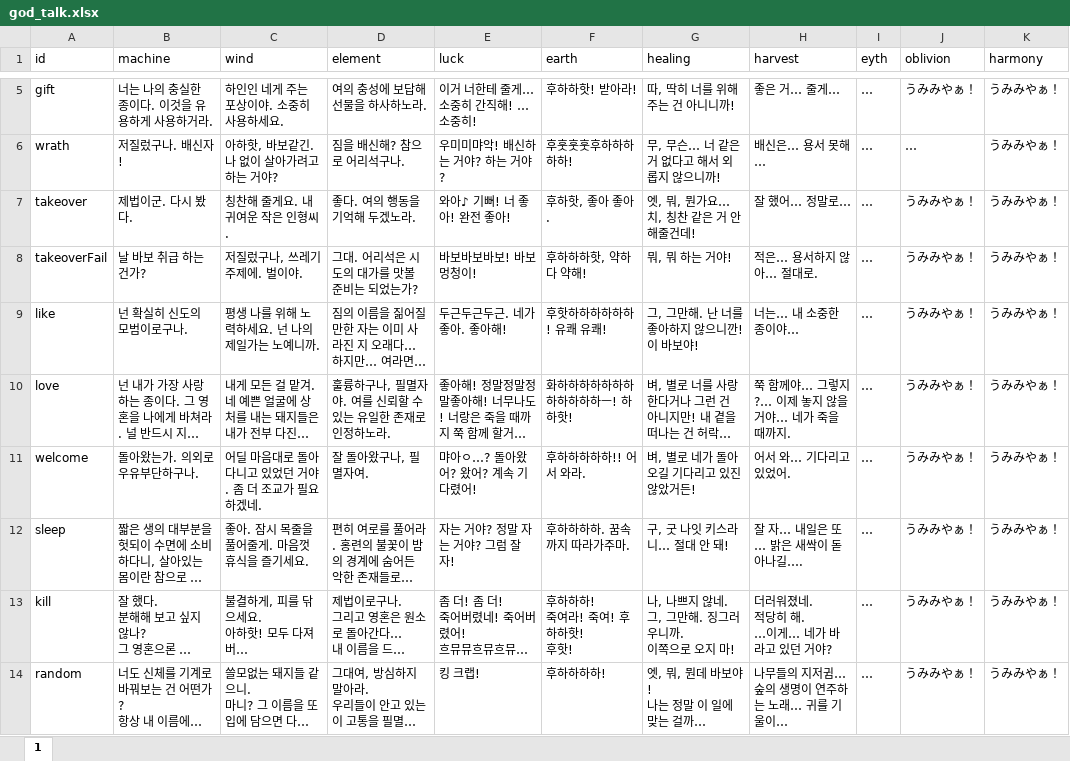
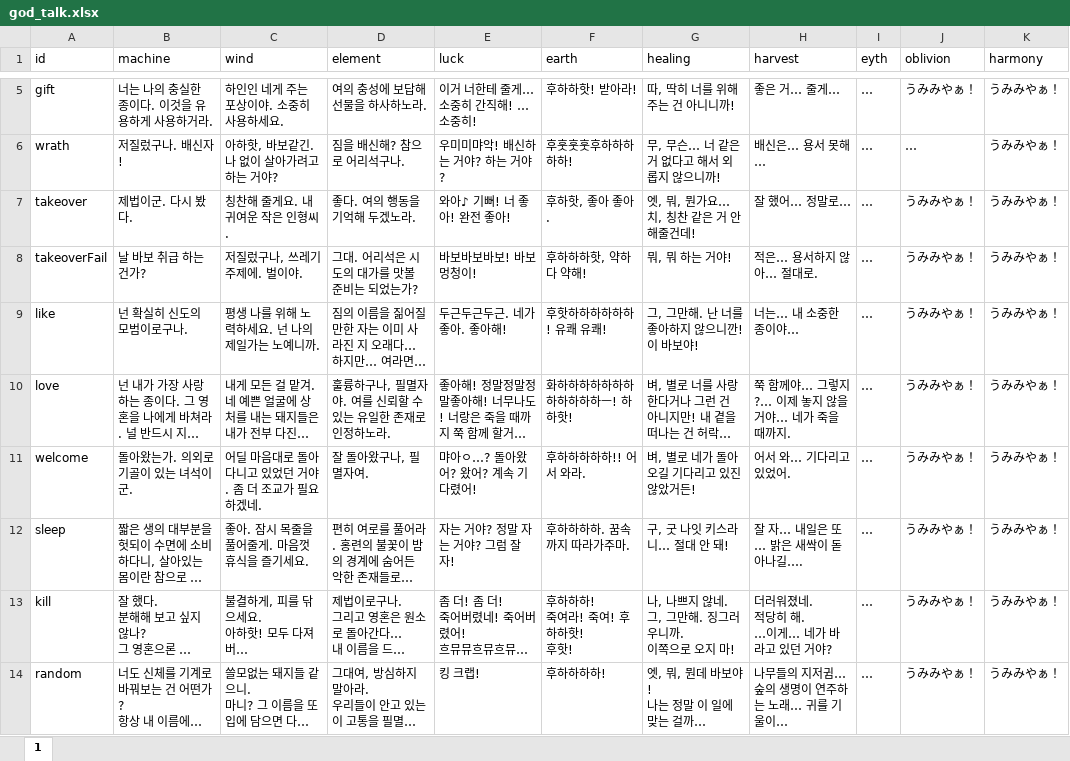
Before and after one commit to cinornu/Elin_KR, an Excel workbook: Mod_Korean/Lang/KR/Data/god_talk.xlsx, sheet 1, drawn as a sheet; only a part is shown, gaps mark what is left out; long unchanged cells end in …; values as stored, in another font and other column widths than the file's, no borders; charts and pictures not drawn; the diff names each change by its address in the sheet, - before the commit and + after, or states it on an @@ line.

```diff
--- a/Mod_Korean/Lang/KR/Data/god_talk.xlsx (sheet 1)
+++ b/Mod_Korean/Lang/KR/Data/god_talk.xlsx (sheet 1)
-B11 (machine): 돌아왔는가. 의외로 우유부단하구나.
+B11 (machine): 돌아왔는가. 의외로 기골이 있는 녀석이군.
```
Also changed, not shown: charts or pictures, Mod_Korean/Lang/KR/Game/Religion.xlsx.
